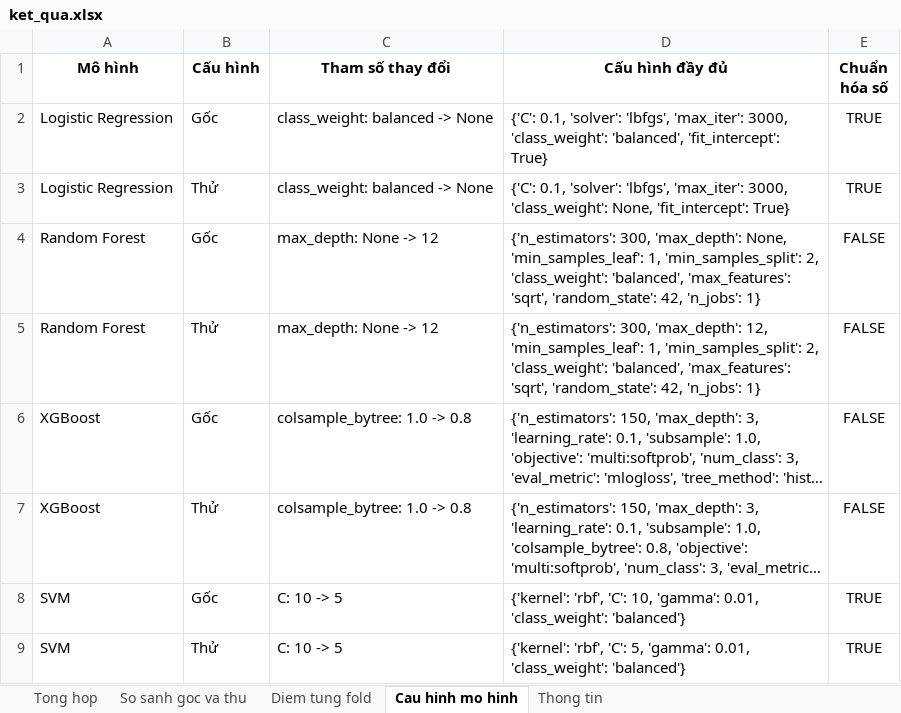
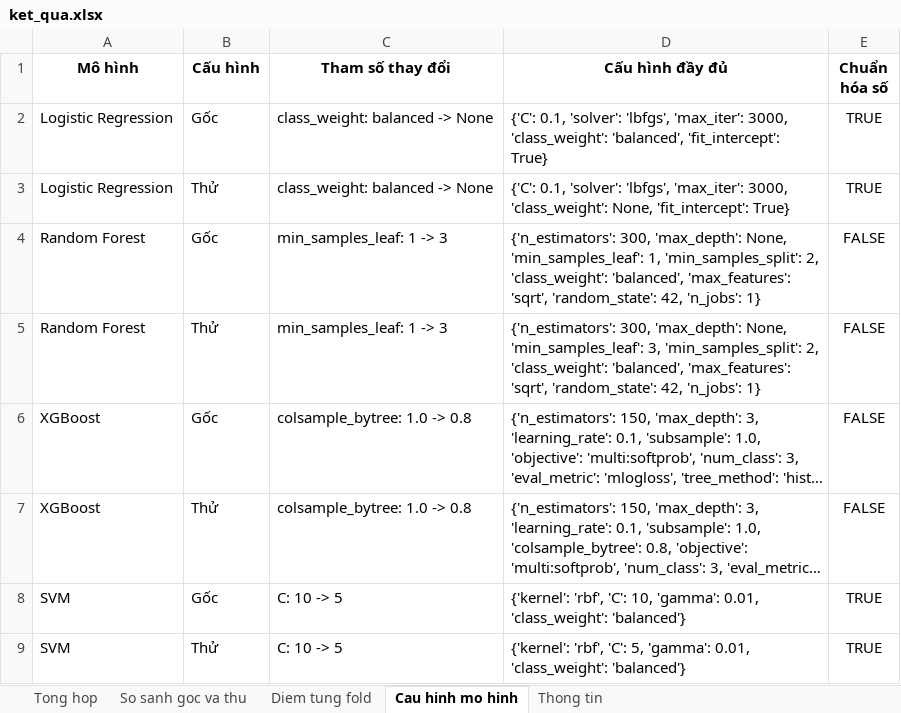
Before and after one commit to hthuonq/sgu-MAYHOC, an Excel workbook: ML01_Student_Dropout/experiments/2026-11-17_ThuThamSo_4MoHinh_AB_Triet/ket_qua.xlsx, sheet Cau hinh mo hinh, drawn as a sheet; long unchanged cells end in …; values as stored, in another font and other column widths than the file's, no borders; the diff names each change by its address in the sheet, - before the commit and + after, or states it on an @@ line.

Commit message:
TUAN12/ML1/chinh loi tham so

```diff
--- a/ML01_Student_Dropout/experiments/2026-11-17_ThuThamSo_4MoHinh_AB_Triet/ket_qua.xlsx (sheet Cau hinh mo hinh)
+++ b/ML01_Student_Dropout/experiments/2026-11-17_ThuThamSo_4MoHinh_AB_Triet/ket_qua.xlsx (sheet Cau hinh mo hinh)
-C4:C5 (Tham số thay đổi): max_depth: None -> 12
+C4:C5 (Tham số thay đổi): min_samples_leaf: 1 -> 3
-D5 (Cấu hình đầy đủ): …300, 'max_depth': 12, 'min_samples_leaf': 1, 'min_samples_split': 2,…
+D5 (Cấu hình đầy đủ): …300, 'max_depth': None, 'min_samples_leaf': 3, 'min_samples_split': 2,…
```
Also changed, not shown: sheet Diem tung fold, sheet Tong hop, sheet So sanh goc va thu, 4 other files.
